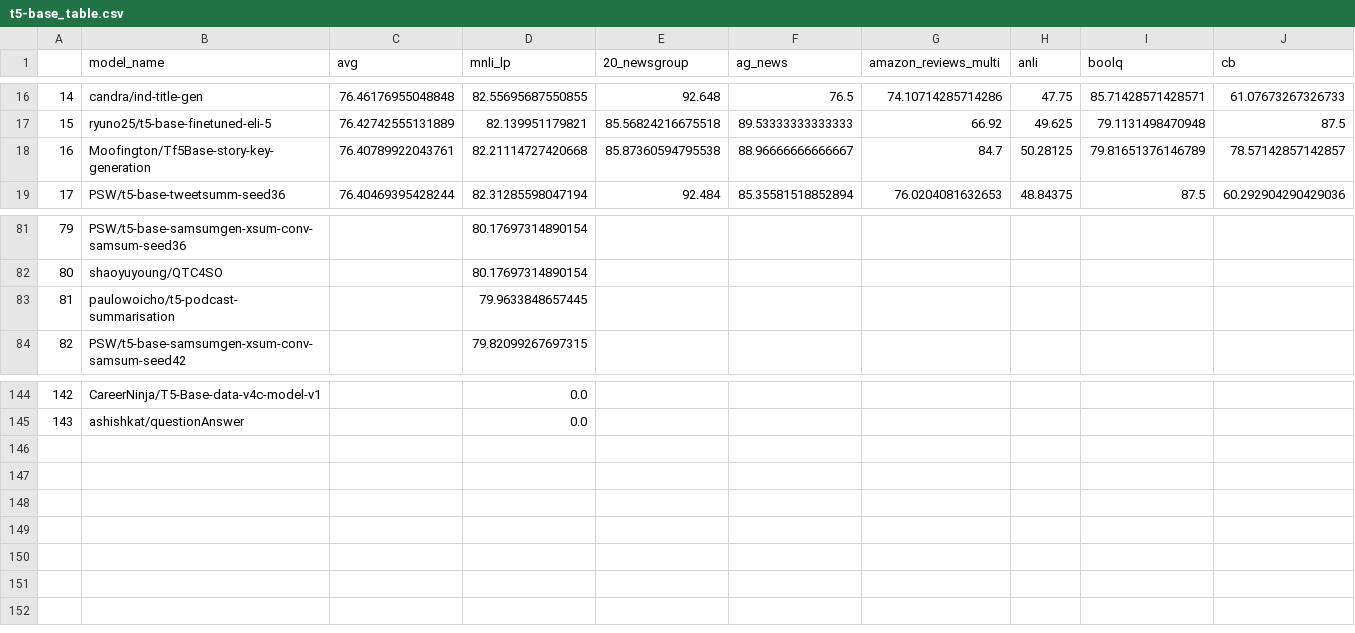
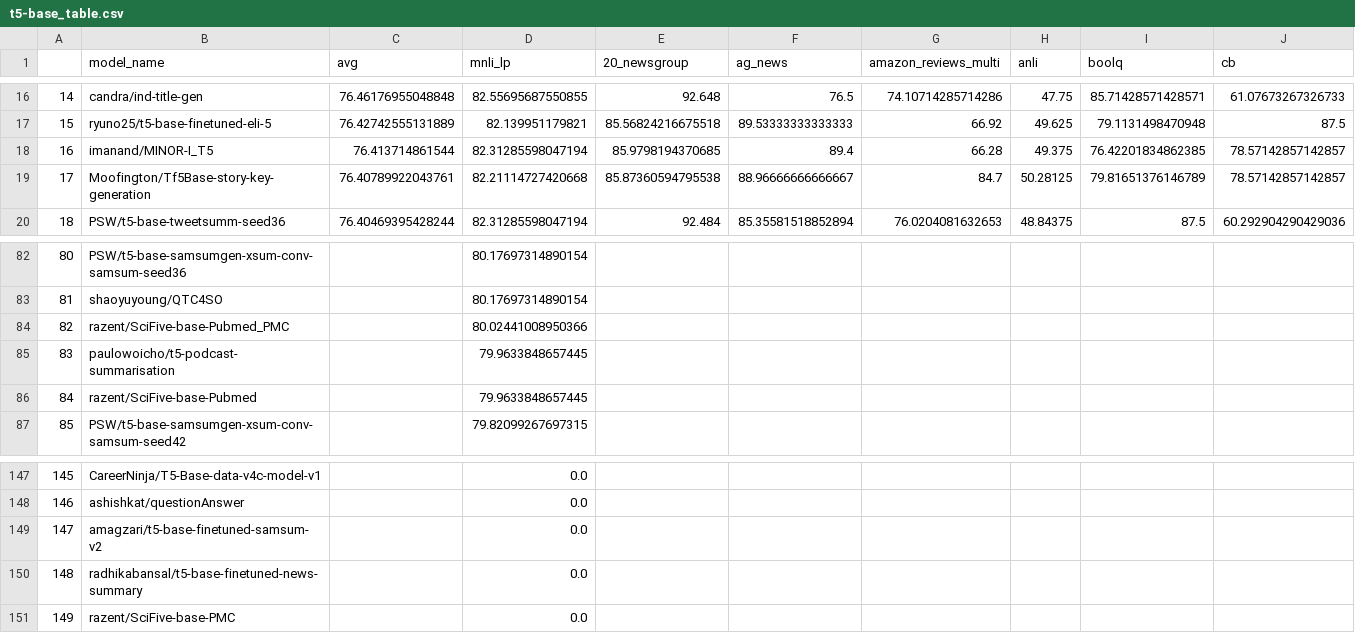
Before and after one commit to IBM/model-recycling, a CSV file: results/t5-base_table.csv, drawn as a sheet; only a part is shown, gaps mark what is left out; addresses are those after the commit; rows hold the shown columns only; the diff names each change by its address in the sheet, - before the commit and + after, or states it on an @@ line.

```diff
--- a/results/t5-base_table.csv
+++ b/results/t5-base_table.csv
+row 18: 16 | imanand/MINOR-I_T5 | 76.413714861544 | 82.31285598047194 | 85.9798194370685 | 89.4 | 66.28 | 49.375 | 76.42201834862385 | 78.57142857142857
@@ column A renumbered between rows 19 and 148 @@
+row 84: 82 | razent/SciFive-base-Pubmed_PMC |  | 80.02441008950366
+row 86: 84 | razent/SciFive-base-Pubmed |  | 79.9633848657445
+row 149: 147 | amagzari/t5-base-finetuned-samsum-v2 |  | 0.0
+row 150: 148 | radhikabansal/t5-base-finetuned-news-summary |  | 0.0
+row 151: 149 | razent/SciFive-base-PMC |  | 0.0
```
Also changed, not shown: results/bert-base-cased_table.csv, results/bert-base-uncased_table.csv, 6 other files.
